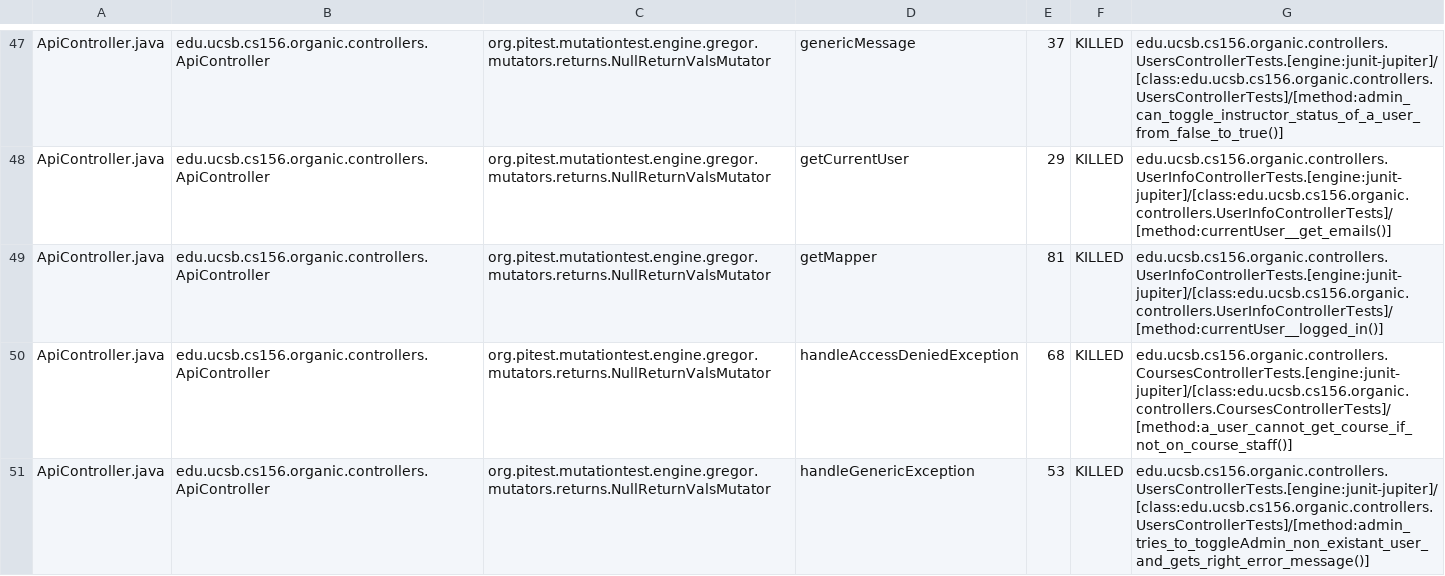
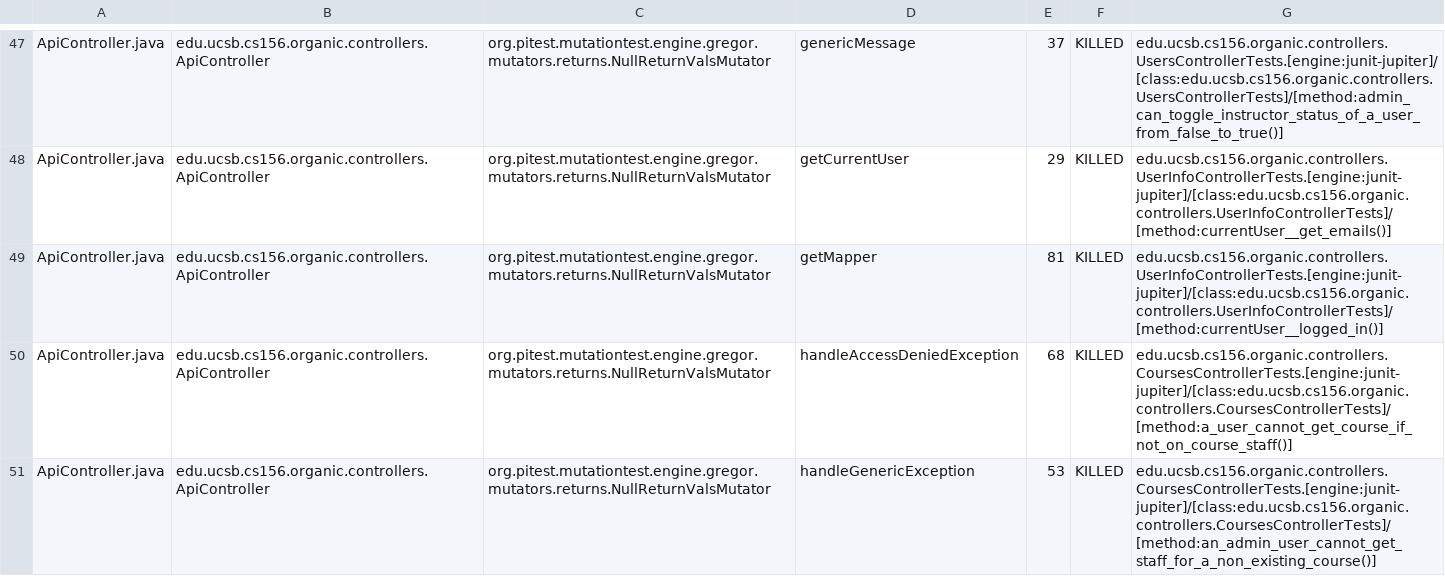
Before and after one commit to ucsb-cs156-f23/proj-organic-f23-6pm-2, a CSV file: prs/54/pitest/mutations.csv, drawn as a sheet; only a part is shown, gaps mark what is left out; the diff covers the shown part only.

Commit message:
Deploying to gh-pages from @ ucsb-cs156-f23/proj-organic-f23-6pm-2@a053bceb5623d14b1df03456e8539f70156e9628 🚀

```diff
--- a/prs/54/pitest/mutations.csv
+++ b/prs/54/pitest/mutations.csv
@@ -50,2 +50,2 @@ ApiController.java,edu.ucsb.cs156.organic.controllers.ApiController,org.pitest.m
 ApiController.java,edu.ucsb.cs156.organic.controllers.ApiController,org.pitest.mutationtest.engine.gregor.mutators.returns.NullReturnValsMutator,handleAccessDeniedException,68,KILLED,edu.ucsb.cs156.organic.controllers.CoursesControllerTests.[engine:junit-jupiter]/[class:edu.ucsb.cs156.organic.controllers.CoursesControllerTests]/[method:a_user_cannot_get_course_if_not_on_course_staff()]
-ApiController.java,edu.ucsb.cs156.organic.controllers.ApiController,org.pitest.mutationtest.engine.gregor.mutators.returns.NullReturnValsMutator,handleGenericException,53,KILLED,edu.ucsb.cs156.organic.controllers.UsersControllerTests.[engine:junit-jupiter]/[class:edu.ucsb.cs156.organic.controllers.UsersControllerTests]/[method:admin_tries_to_toggleAdmin_non_existant_user_and_gets_right_error_message()]
+ApiController.java,edu.ucsb.cs156.organic.controllers.ApiController,org.pitest.mutationtest.engine.gregor.mutators.returns.NullReturnValsMutator,handleGenericException,53,KILLED,edu.ucsb.cs156.organic.controllers.CoursesControllerTests.[engine:junit-jupiter]/[class:edu.ucsb.cs156.organic.controllers.CoursesControllerTests]/[method:an_admin_user_cannot_get_staff_for_a_non_existing_course()]
```
Also changed, not shown: 4 edited cells elsewhere in this file, 16 other files.
